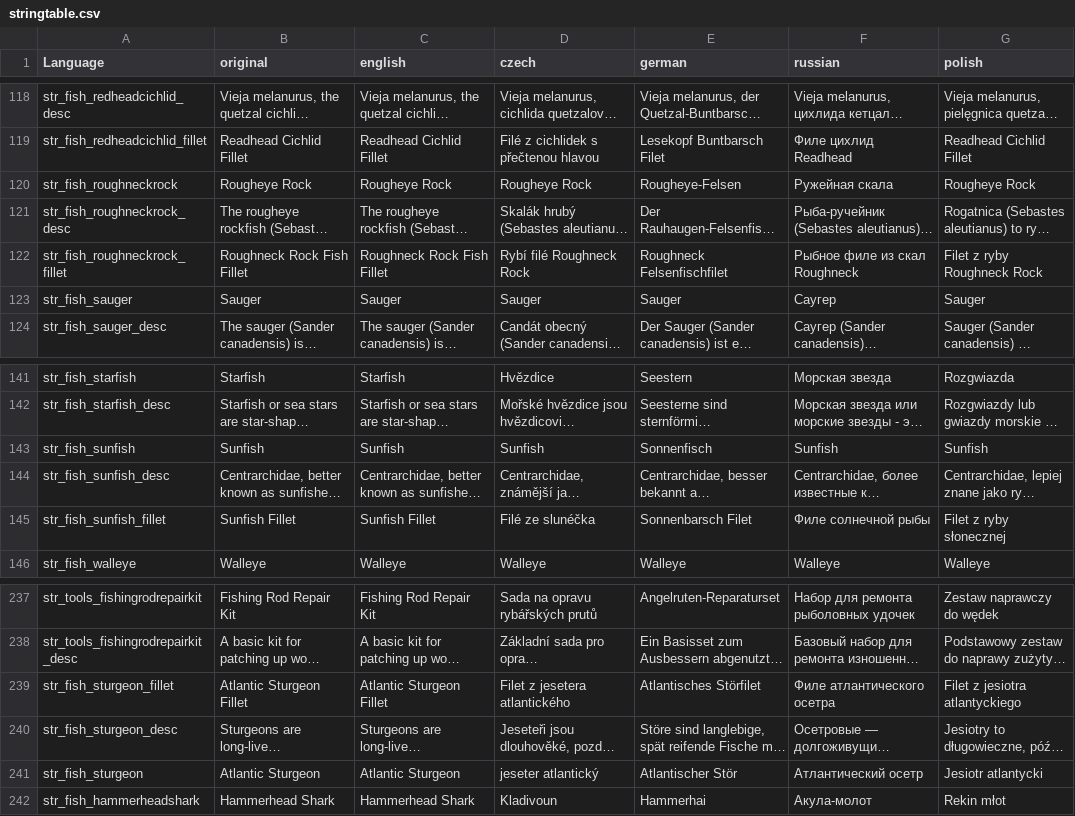
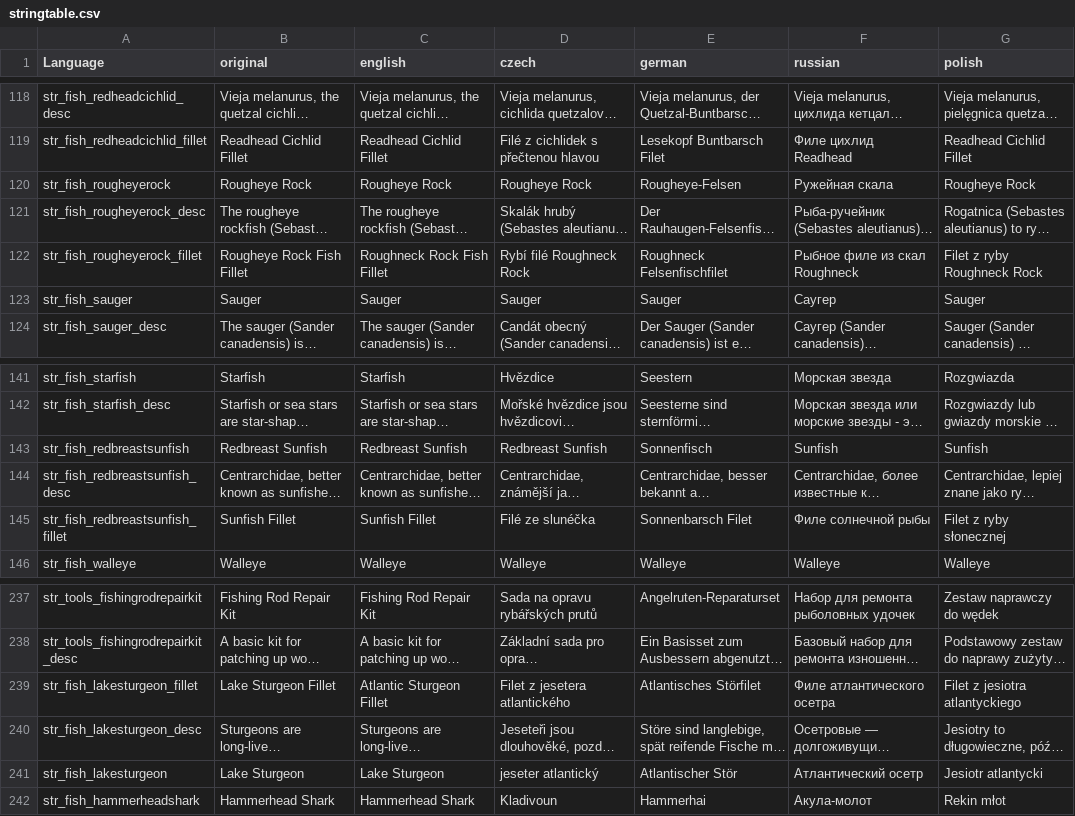
Before and after one commit to PackJC/gebsfish, a CSV file: languagecore/stringtable.csv, drawn as a sheet; only a part is shown, gaps mark what is left out; long unchanged cells end in …; the diff covers the shown part only; the diff names each change by its address in the sheet, - before the commit and + after, or states it on an @@ line.

Commit message:
Update missing stringtables 1/2, Add spotted bass to replace blackbass, fix scope on all base classes so they arent spawned in, adjust hand animation fot a few more fish. two hand is still not perfect.

```diff
--- a/languagecore/stringtable.csv
+++ b/languagecore/stringtable.csv
-A120 (Language): str_fish_roughneckrock
+A120 (Language): str_fish_rougheyerock
-A121 (Language): str_fish_roughneckrock_desc
+A121 (Language): str_fish_rougheyerock_desc
-A122 (Language): str_fish_roughneckrock_fillet
+A122 (Language): str_fish_rougheyerock_fillet
-B122 (original): Roughneck Rock Fish Fillet
+B122 (original): Rougheye Rock Fish Fillet
-A143 (Language): str_fish_sunfish
+A143 (Language): str_fish_redbreastsunfish
-B143 (original): Sunfish
+B143 (original): Redbreast Sunfish
-C143 (english): Sunfish
+C143 (english): Redbreast Sunfish
-D143 (czech): Sunfish
+D143 (czech): Redbreast Sunfish
-A144 (Language): str_fish_sunfish_desc
+A144 (Language): str_fish_redbreastsunfish_desc
-A145 (Language): str_fish_sunfish_fillet
+A145 (Language): str_fish_redbreastsunfish_fillet
-A239 (Language): str_fish_sturgeon_fillet
+A239 (Language): str_fish_lakesturgeon_fillet
-B239 (original): Atlantic Sturgeon Fillet
+B239 (original): Lake Sturgeon Fillet
-A240 (Language): str_fish_sturgeon_desc
+A240 (Language): str_fish_lakesturgeon_desc
-A241 (Language): str_fish_sturgeon
+A241 (Language): str_fish_lakesturgeon
-B241 (original): Atlantic Sturgeon
+B241 (original): Lake Sturgeon
-C241 (english): Atlantic Sturgeon
+C241 (english): Lake Sturgeon
```
Also changed, not shown: 8 added rows and 24 edited cells elsewhere in this file, 16 other files.
